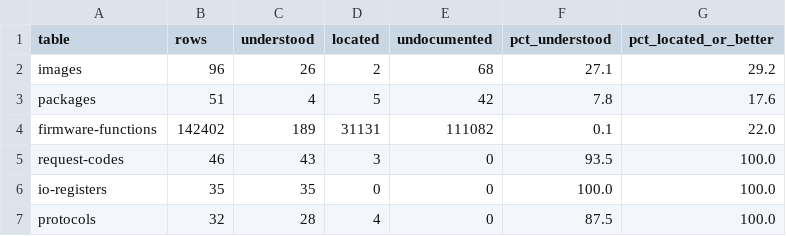
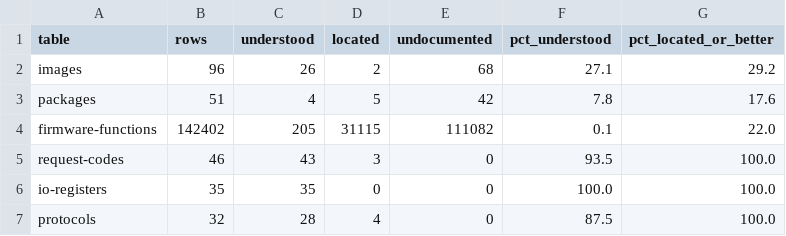
Before and after one commit to jamesbraid/sysco, a TSV file: docs/inventory/firmware-summary.tsv, drawn as a sheet.

Commit message:
inventory: regenerate after the M-Bus wrapper entries

```diff
--- a/docs/inventory/firmware-summary.tsv
+++ b/docs/inventory/firmware-summary.tsv
@@ -3,3 +3,3 @@ images	96	26	2	68	27.1	29.2
 packages	51	4	5	42	7.8	17.6
-firmware-functions	142402	189	31131	111082	0.1	22.0
+firmware-functions	142402	205	31115	111082	0.1	22.0
 request-codes	46	43	3	0	93.5	100.0
```
Also changed, not shown: 2 other files.
